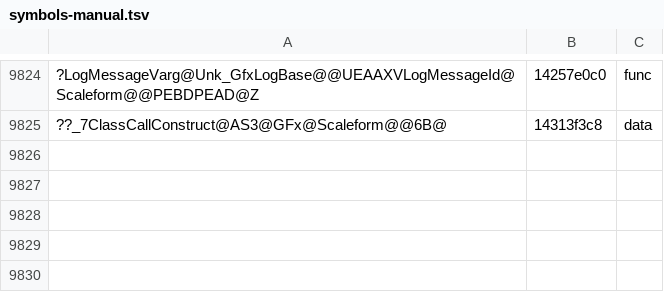
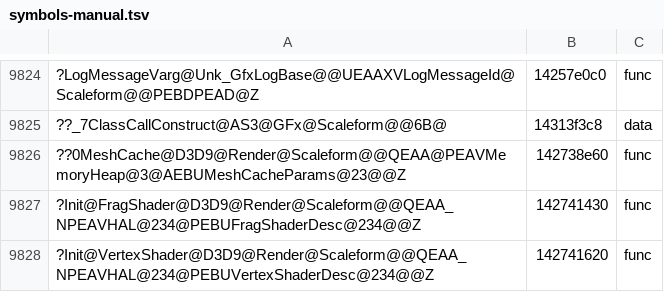
Before and after one commit to riyukuro/MS2Recomp, a TSV file: progress/symbols-manual.tsv, drawn as a sheet; only a part is shown, gaps mark what is left out; the diff names each change by its address in the sheet, - before the commit and + after, or states it on an @@ line.

```diff
--- a/progress/symbols-manual.tsv
+++ b/progress/symbols-manual.tsv
+row 9826: ??0MeshCache@D3D9@Render@Scaleform@@QEAA@PEAVMemoryHeap@3@AEBUMeshCacheParams@23@@Z | 142738e60 | func
+row 9827: ?Init@FragShader@D3D9@Render@Scaleform@@QEAA_NPEAVHAL@234@PEBUFragShaderDesc@234@@Z | 142741430 | func
+row 9828: ?Init@VertexShader@D3D9@Render@Scaleform@@QEAA_NPEAVHAL@234@PEBUVertexShaderDesc@234@@Z | 142741620 | func
```
